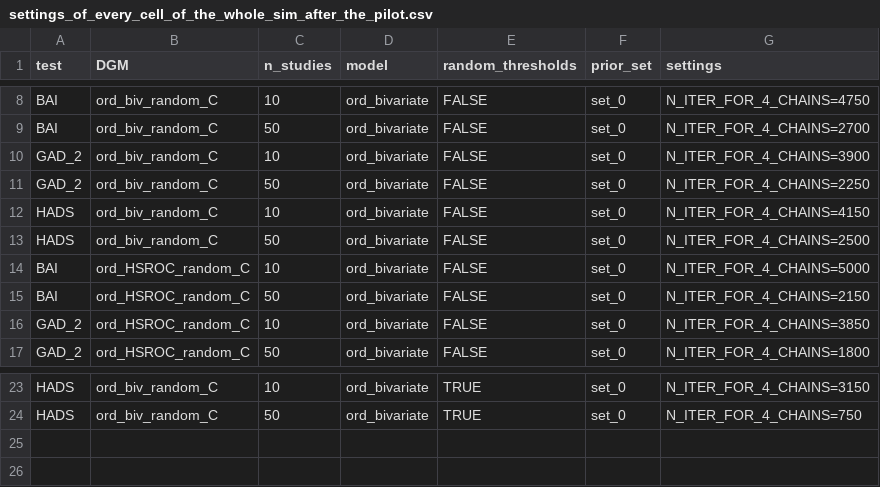
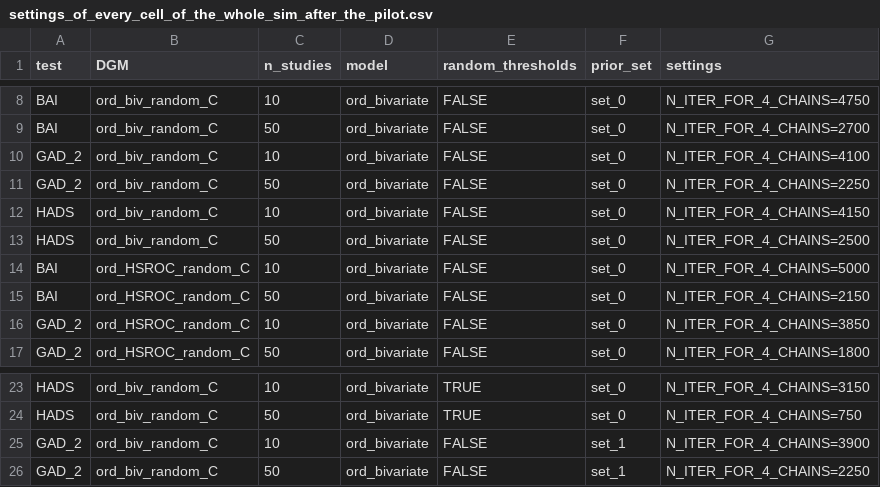
Before and after one commit to CerulloE1996/MetaOrdDTA, a CSV file: sim_study/sim_study_redo_on_ALICE/settings_of_every_cell_of_the_whole_sim_after_the_pilot.csv, drawn as a sheet; only a part is shown, gaps mark what is left out.

Commit message:
NMA ord-biv NicoSIMD files: anchors at the baseline case at the prior means; regenerated Rcpp exports; iterations of two GAD-2 cells; burn-in 500 in the ALICE rerun script

```diff
--- a/sim_study/sim_study_redo_on_ALICE/settings_of_every_cell_of_the_whole_sim_after_the_pilot.csv
+++ b/sim_study/sim_study_redo_on_ALICE/settings_of_every_cell_of_the_whole_sim_after_the_pilot.csv
@@ -9,3 +9,3 @@
 "BAI","ord_biv_random_C",50,"ord_bivariate",FALSE,"set_0","N_ITER_FOR_4_CHAINS=2700"
-"GAD_2","ord_biv_random_C",10,"ord_bivariate",FALSE,"set_0","N_ITER_FOR_4_CHAINS=3900"
+"GAD_2","ord_biv_random_C",10,"ord_bivariate",FALSE,"set_0","N_ITER_FOR_4_CHAINS=4100"
 "GAD_2","ord_biv_random_C",50,"ord_bivariate",FALSE,"set_0","N_ITER_FOR_4_CHAINS=2250"
@@ -24 +24,3 @@
 "HADS","ord_biv_random_C",50,"ord_bivariate",TRUE,"set_0","N_ITER_FOR_4_CHAINS=750"
+"GAD_2","ord_biv_random_C",10,"ord_bivariate",FALSE,"set_1","N_ITER_FOR_4_CHAINS=3900"
+"GAD_2","ord_biv_random_C",50,"ord_bivariate",FALSE,"set_1","N_ITER_FOR_4_CHAINS=2250"
```
Also changed, not shown: 4 other files.
